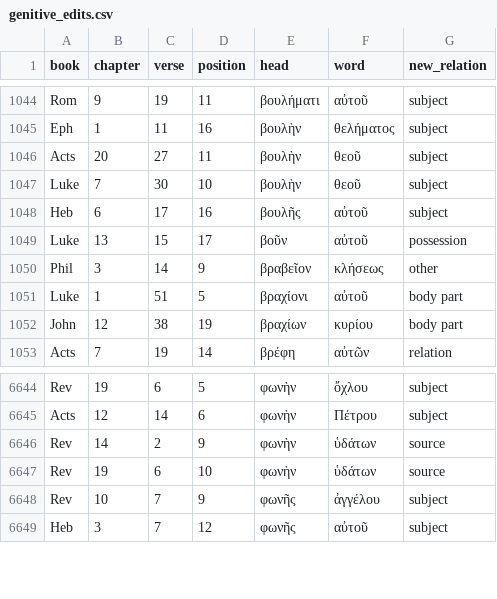
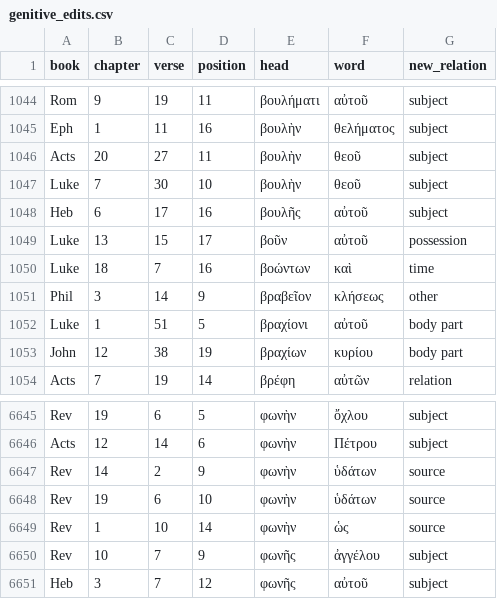
Before and after one commit to kaplanas/greek-new-testament, a CSV file: process_third_party_files/sblgnt/genitive_edits.csv, drawn as a sheet; only a part is shown, gaps mark what is left out.

```diff
--- a/process_third_party_files/sblgnt/genitive_edits.csv
+++ b/process_third_party_files/sblgnt/genitive_edits.csv
@@ -1049,2 +1049,3 @@ Heb,6,17,16,βουλῆς,αὐτοῦ,subject
 Luke,13,15,17,βοῦν,αὐτοῦ,possession
+Luke,18,7,16,βοώντων,καὶ,time
 Phil,3,14,9,βραβεῖον,κλήσεως,other
@@ -6647,2 +6648,3 @@ Rev,14,2,9,φωνὴν,ὑδάτων,source
 Rev,19,6,10,φωνὴν,ὑδάτων,source
+Rev,1,10,14,φωνὴν,ὡς,source
 Rev,10,7,9,φωνῆς,ἀγγέλου,subject
```
Also changed, not shown: process_third_party_files/sblgnt/cuts.csv, process_third_party_files/sblgnt/dative_edits.csv, 7 other files.
